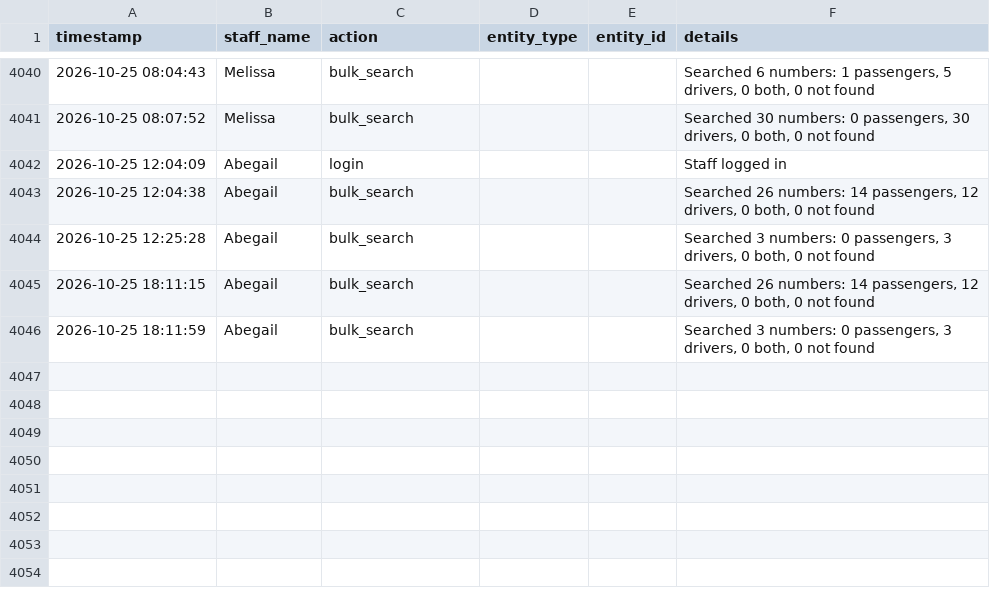
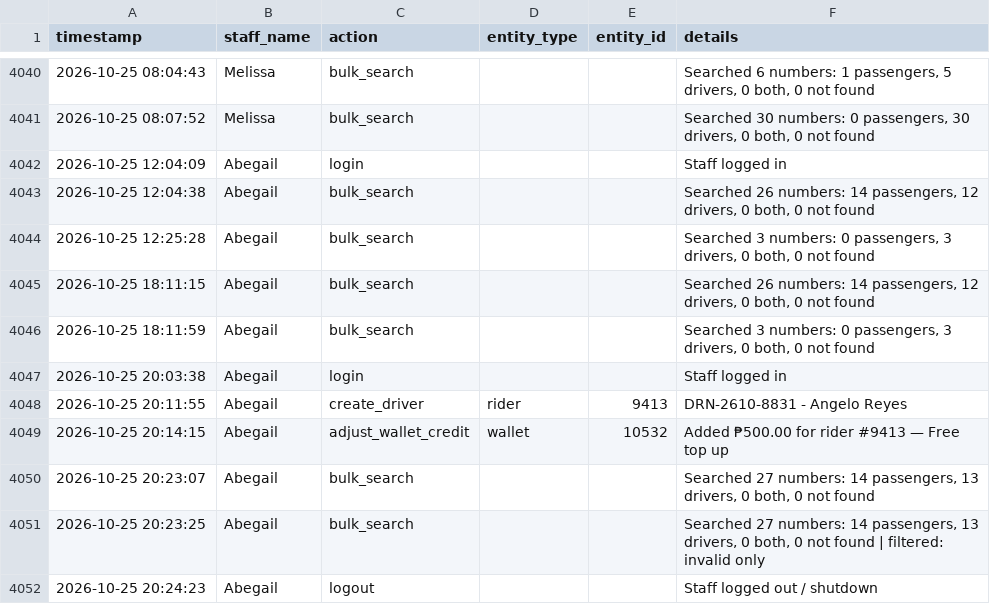
Before and after one commit to jangdannug/PinoyRidePh, a CSV file: logs/activity-log.csv, drawn as a sheet; only a part is shown, gaps mark what is left out.

Commit message:
Activity log - 2026-10-25 20:24 - Abegail

```diff
--- a/logs/activity-log.csv
+++ b/logs/activity-log.csv
@@ -4046 +4046,7 @@ timestamp,staff_name,action,entity_type,entity_id,details
 "2026-10-25 18:11:59",Abegail,bulk_search,,,"Searched 3 numbers: 0 passengers, 3 drivers, 0 both, 0 not found"
+"2026-10-25 20:03:38",Abegail,login,,,"Staff logged in"
+"2026-10-25 20:11:55",Abegail,create_driver,rider,9413,"DRN-2610-8831 - Angelo Reyes"
+"2026-10-25 20:14:15",Abegail,adjust_wallet_credit,wallet,10532,"Added ₱500.00 for rider #9413 — Free top up"
+"2026-10-25 20:23:07",Abegail,bulk_search,,,"Searched 27 numbers: 14 passengers, 13 drivers, 0 both, 0 not found"
+"2026-10-25 20:23:25",Abegail,bulk_search,,,"Searched 27 numbers: 14 passengers, 13 drivers, 0 both, 0 not found | filtered: invalid only"
+"2026-10-25 20:24:23",Abegail,logout,,,"Staff logged out / shutdown"
```
Also changed, not shown: 1 other file.
